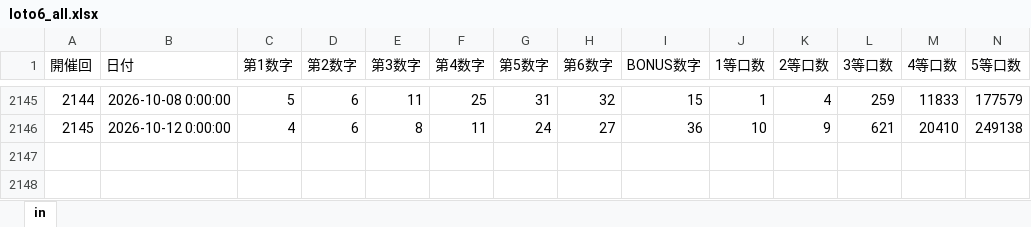
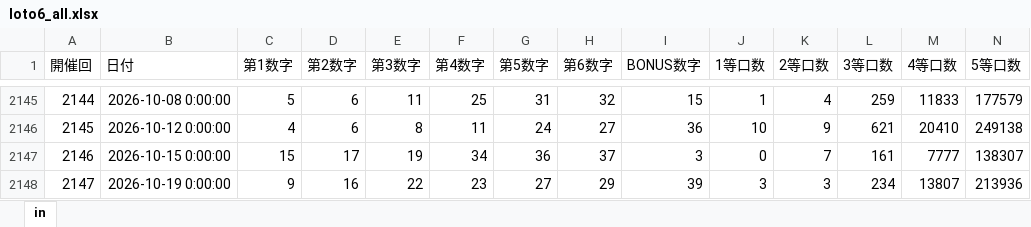
Before and after one commit to kijimatoon3-ai/luna-assets, an Excel workbook: data/loto6_all.xlsx, sheet in, drawn as a sheet; only a part is shown, gaps mark what is left out; values as stored, in another font and other column widths than the file's, no borders; rows hold the shown columns only; the diff names each change by its address in the sheet, - before the commit and + after, or states it on an @@ line.

```diff
--- a/data/loto6_all.xlsx (sheet in)
+++ b/data/loto6_all.xlsx (sheet in)
+row 2147: 2146 | 2026-10-15 0:00:00 | 15 | 17 | 19 | 34 | 36 | 37 | 3 | 0 | 7 | 161 | 7777 | 138307
+row 2148: 2147 | 2026-10-19 0:00:00 | 9 | 16 | 22 | 23 | 27 | 29 | 39 | 3 | 3 | 234 | 13807 | 213936
```
Also changed, not shown: 14 other files.
